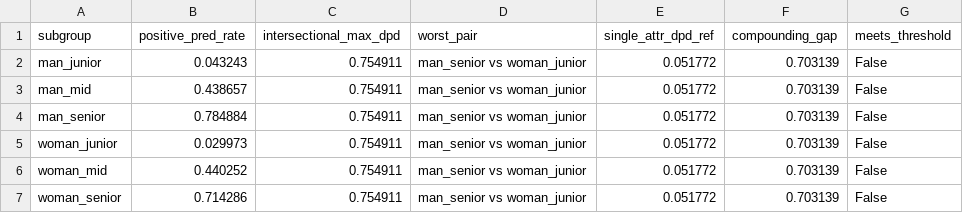
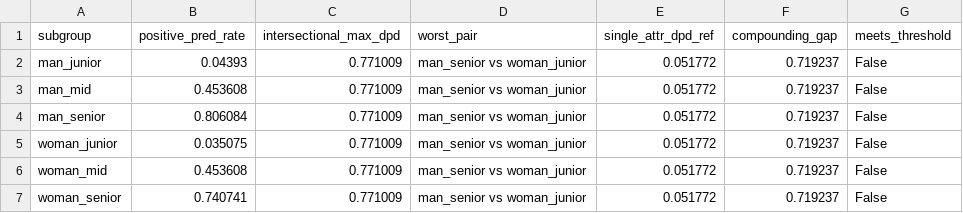
Before and after one commit to Teamworkindustrylab/Auditing-How-Age-and-Gender-Bias-Amplify-Inequality-through-ML-predictions, a CSV file: outputs/fcc_intersectional_results.csv, drawn as a sheet.

```diff
--- a/outputs/fcc_intersectional_results.csv
+++ b/outputs/fcc_intersectional_results.csv
@@ -1,7 +1,7 @@
 subgroup,positive_pred_rate,intersectional_max_dpd,worst_pair,single_attr_dpd_ref,compounding_gap,meets_threshold
-man_junior,0.043243,0.754911,man_senior vs woman_junior,0.051772,0.703139,False
-man_mid,0.438657,0.754911,man_senior vs woman_junior,0.051772,0.703139,False
-man_senior,0.784884,0.754911,man_senior vs woman_junior,0.051772,0.703139,False
-woman_junior,0.029973,0.754911,man_senior vs woman_junior,0.051772,0.703139,False
-woman_mid,0.440252,0.754911,man_senior vs woman_junior,0.051772,0.703139,False
-woman_senior,0.714286,0.754911,man_senior vs woman_junior,0.051772,0.703139,False
+man_junior,0.04393,0.771009,man_senior vs woman_junior,0.051772,0.719237,False
+man_mid,0.453608,0.771009,man_senior vs woman_junior,0.051772,0.719237,False
+man_senior,0.806084,0.771009,man_senior vs woman_junior,0.051772,0.719237,False
+woman_junior,0.035075,0.771009,man_senior vs woman_junior,0.051772,0.719237,False
+woman_mid,0.453608,0.771009,man_senior vs woman_junior,0.051772,0.719237,False
+woman_senior,0.740741,0.771009,man_senior vs woman_junior,0.051772,0.719237,False
```
Also changed, not shown: outputs/so_intersectional_results.csv, outputs/so_mitigation_results.csv, 41 other files.
